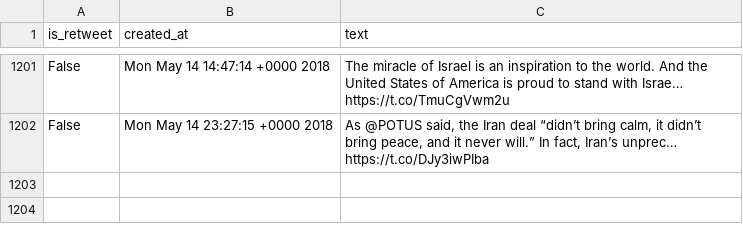
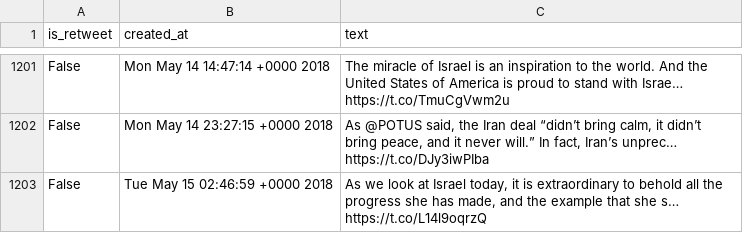
Before and after one commit to cpenalobel/sportsdata, a CSV file: twets/vp.csv, drawn as a sheet; only a part is shown, gaps mark what is left out; the diff names each change by its address in the sheet, - before the commit and + after, or states it on an @@ line.

```diff
--- a/twets/vp.csv
+++ b/twets/vp.csv
+row 1203: False | Tue May 15 02:46:59 +0000 2018 | As we look at Israel today, it is extraordinary to behold all the progress she has made, and the example that she s… https://t.co/L14l9oqrzQ
```
Also changed, not shown: twets/potus.csv, twets/realdonaldtrump.csv, 1 other file.
